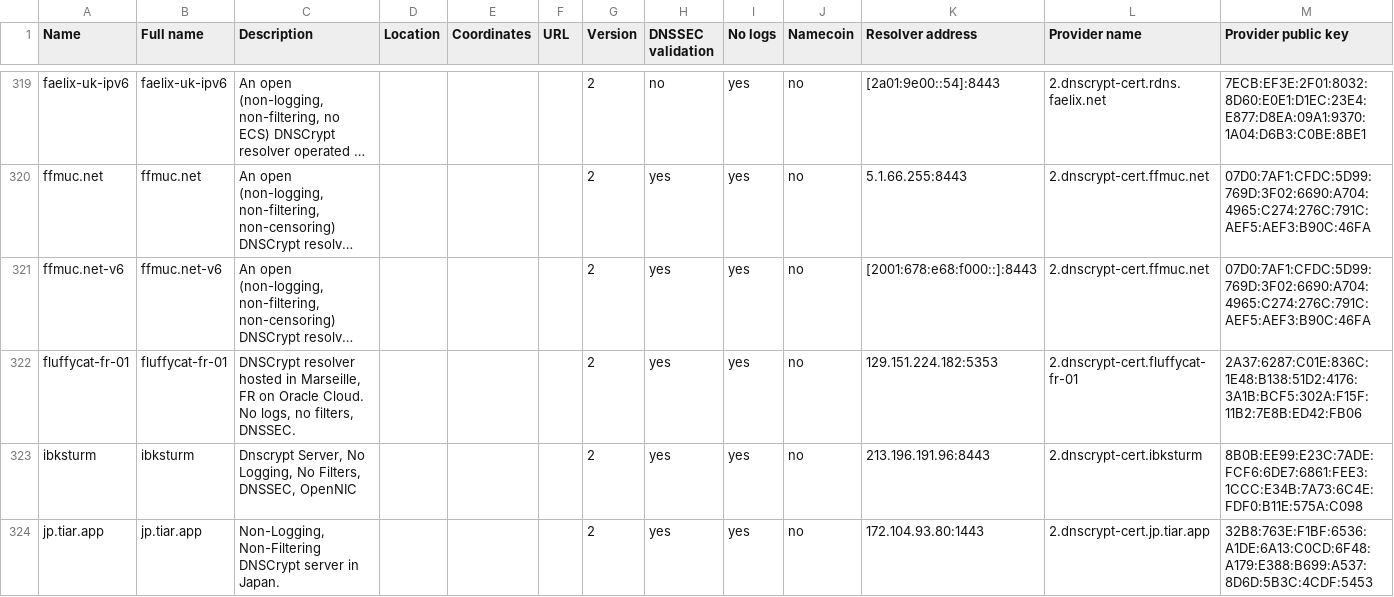
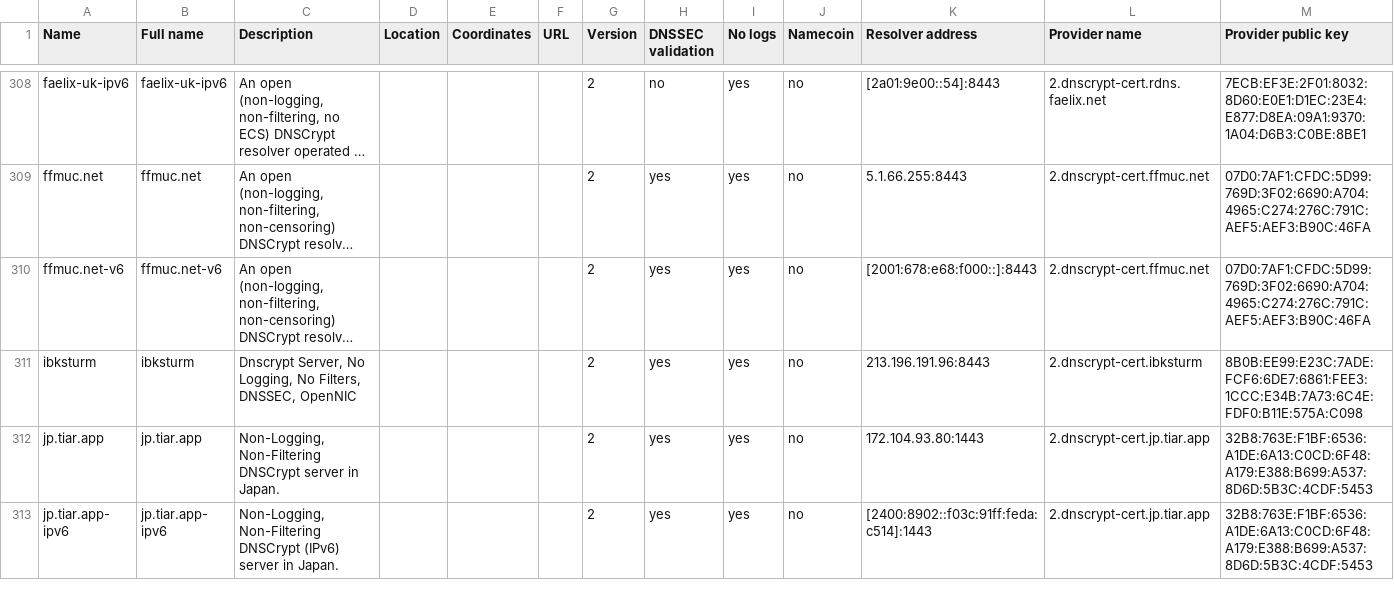
Before and after one commit to DNSCrypt/dnscrypt-resolvers, a CSV file: v1/dnscrypt-resolvers.csv, drawn as a sheet; only a part is shown, gaps mark what is left out; the shorter side is filled out with more unchanged rows; long unchanged cells end in …; rows hold the shown columns only; the diff covers the shown part only; the diff names each change by its address in the sheet, - before the commit and + after, or states it on an @@ line.

```diff
--- a/v1/dnscrypt-resolvers.csv
+++ b/v1/dnscrypt-resolvers.csv
-row 322: fluffycat-fr-01 | fluffycat-fr-01 | DNSCrypt resolver hosted in Marseille, FR on Oracle Cloud. No logs, no filters, DNSSEC. |  |  |  | 2 | yes | yes | no | 129.151.224.182:5353 | 2.dnscrypt-cert.fluffycat-fr-01 | 2A37:6287:C01E:836C:1E48:B138:51D2:4176:3A1B:BCF5:302A:F15F:11B2:7E8B:ED42:FB06
```
Also changed, not shown: 11 removed rows elsewhere in this file, 5 other files.
